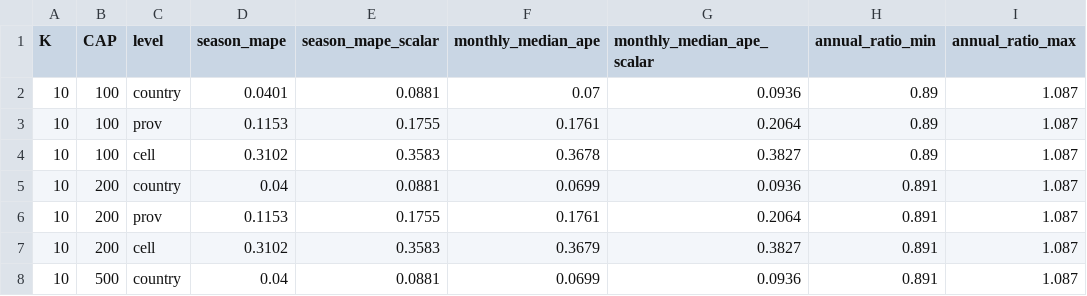
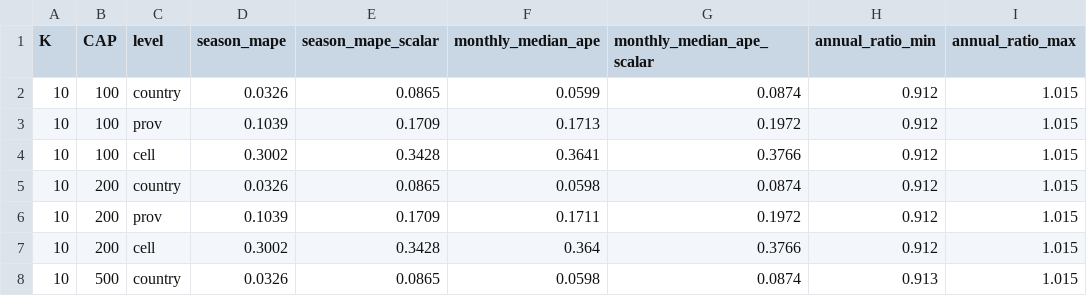
Before and after one commit to germankovacevic-lab/geofuego-harmonization, a CSV file: data/validation/loyo_summary.csv, drawn as a sheet; only a part is shown; the diff covers the shown part only.

```diff
--- a/data/validation/loyo_summary.csv
+++ b/data/validation/loyo_summary.csv
@@ -1,8 +1,8 @@
 K,CAP,level,season_mape,season_mape_scalar,monthly_median_ape,monthly_median_ape_scalar,annual_ratio_min,annual_ratio_max
-10,100,country,0.0401,0.0881,0.07,0.0936,0.89,1.087
-10,100,prov,0.1153,0.1755,0.1761,0.2064,0.89,1.087
-10,100,cell,0.3102,0.3583,0.3678,0.3827,0.89,1.087
-10,200,country,0.04,0.0881,0.0699,0.0936,0.891,1.087
-10,200,prov,0.1153,0.1755,0.1761,0.2064,0.891,1.087
-10,200,cell,0.3102,0.3583,0.3679,0.3827,0.891,1.087
-10,500,country,0.04,0.0881,0.0699,0.0936,0.891,1.087
+10,100,country,0.0326,0.0865,0.0599,0.0874,0.912,1.015
+10,100,prov,0.1039,0.1709,0.1713,0.1972,0.912,1.015
+10,100,cell,0.3002,0.3428,0.3641,0.3766,0.912,1.015
+10,200,country,0.0326,0.0865,0.0598,0.0874,0.912,1.015
+10,200,prov,0.1039,0.1709,0.1711,0.1972,0.912,1.015
+10,200,cell,0.3002,0.3428,0.364,0.3766,0.912,1.015
+10,500,country,0.0326,0.0865,0.0598,0.0874,0.913,1.015
```
Also changed, not shown: 120 edited cells elsewhere in this file, data/agg/country_year.csv, data/validation/external_mcd64a1_annual.csv, 33 other files.
